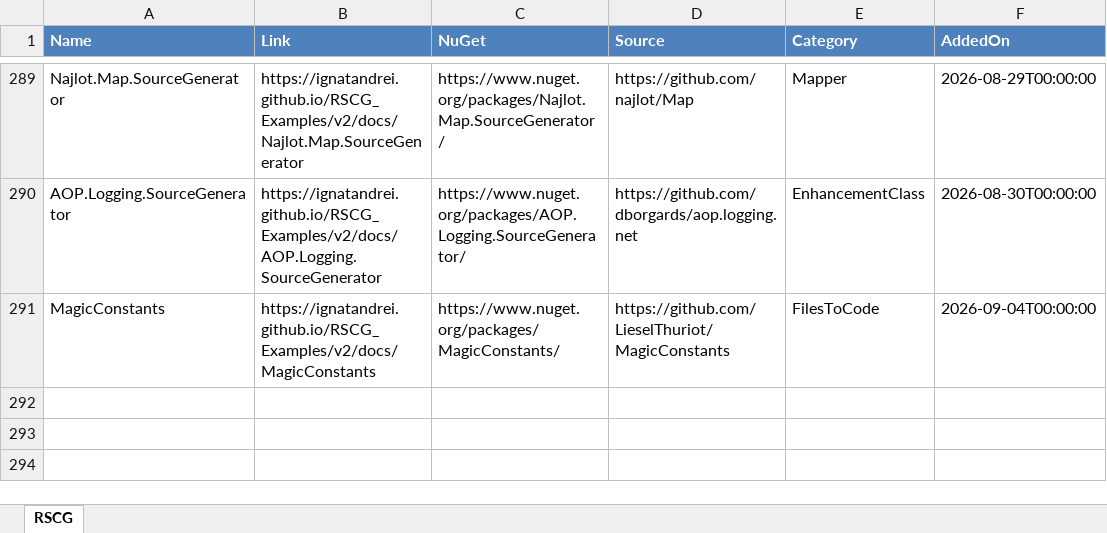
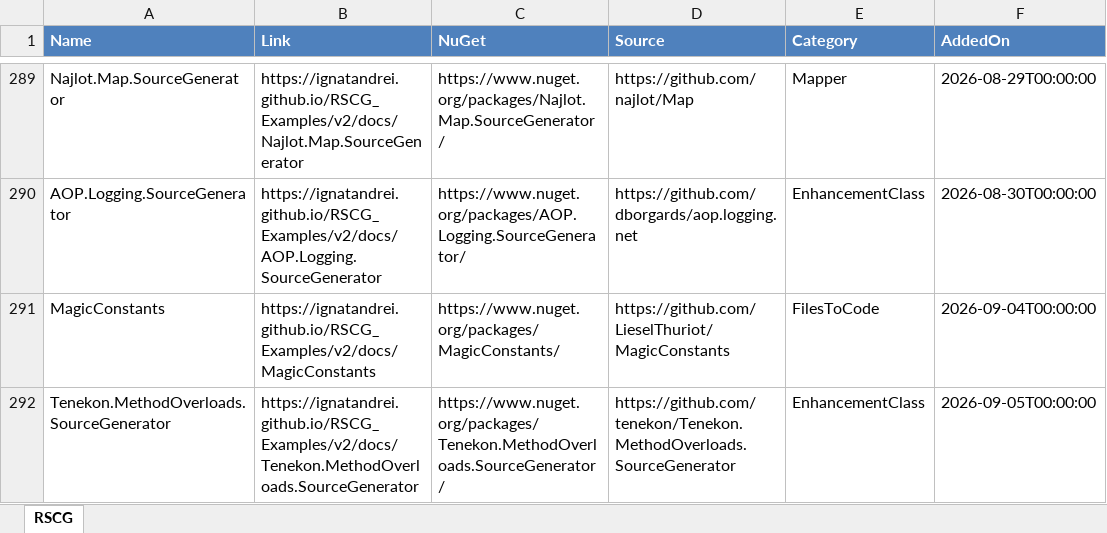
Before and after one commit to ignatandrei/RSCG_Examples, an Excel workbook: v2/rscg_examples_site/static/exports/RSCG.xlsx, sheet RSCG, drawn as a sheet; only a part is shown, gaps mark what is left out; values as stored, in another font and other column widths than the file's, no borders; the diff names each change by its address in the sheet, - before the commit and + after, or states it on an @@ line.

```diff
--- a/v2/rscg_examples_site/static/exports/RSCG.xlsx (sheet RSCG)
+++ b/v2/rscg_examples_site/static/exports/RSCG.xlsx (sheet RSCG)
+row 292: Tenekon.MethodOverloads.SourceGenerator | https://ignatandrei.github.io/RSCG_Examples/v2/docs/Tenekon.MethodOverloads.SourceGenerator | https://www.nuget.org/packages/Tenekon.MethodOverloads.SourceGenerator/ | https://github.com/tenekon/Tenekon.MethodOverloads.SourceGenerator | EnhancementClass | 2026-09-05T00:00:00
```
Also changed, not shown: 17 other files.
